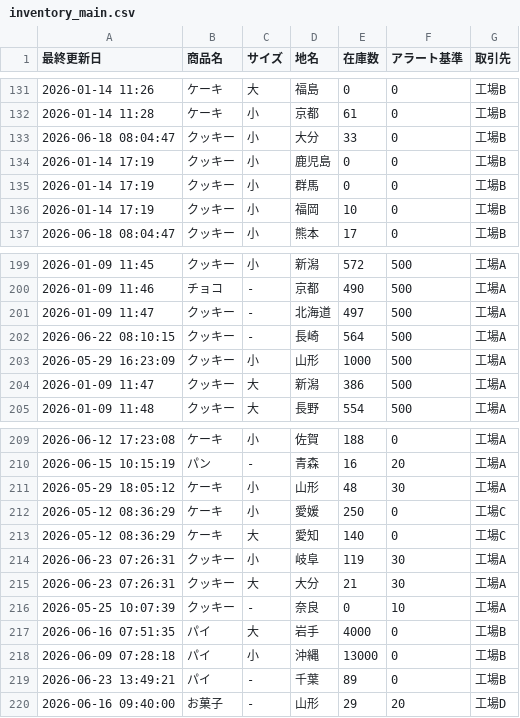
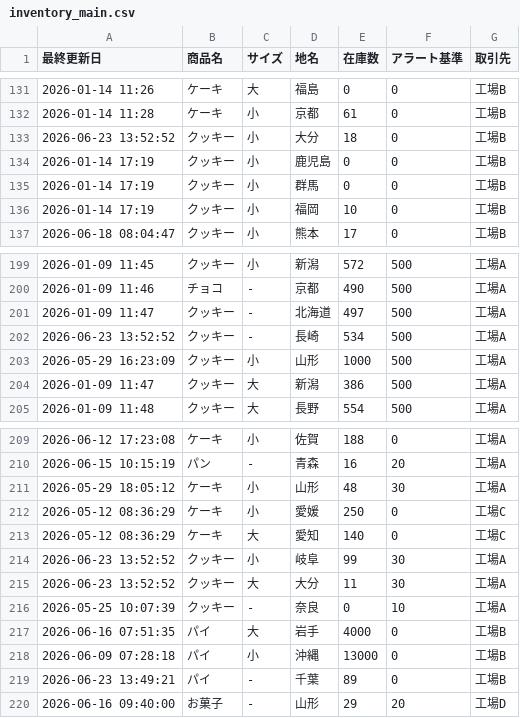
Before and after one commit to ttbw0921/demo, a CSV file: inventory_main.csv, drawn as a sheet; only a part is shown, gaps mark what is left out.

Commit message:
Stock Update

```diff
--- a/inventory_main.csv
+++ b/inventory_main.csv
@@ -132,3 +132,3 @@
 2026-01-14 11:28,ケーキ,小,京都,61,0,工場B
-2026-06-18 08:04:47,クッキー,小,大分,33,0,工場B
+2026-06-23 13:52:52,クッキー,小,大分,18,0,工場B
 2026-01-14 17:19,クッキー,小,鹿児島,0,0,工場B
@@ -201,3 +201,3 @@
 2026-01-09 11:47,クッキー, - ,北海道,497,500,工場A
-2026-06-22 08:10:15,クッキー, - ,長崎,564,500,工場A
+2026-06-23 13:52:52,クッキー, - ,長崎,534,500,工場A
 2026-05-29 16:23:09,クッキー,小,山形,1000,500,工場A
@@ -213,4 +213,4 @@
 2026-05-12 08:36:29,ケーキ,大,愛知,140,0,工場C
-2026-06-23 07:26:31,クッキー,小,岐阜,119,30,工場A
-2026-06-23 07:26:31,クッキー,大,大分,21,30,工場A
+2026-06-23 13:52:52,クッキー,小,岐阜,99,30,工場A
+2026-06-23 13:52:52,クッキー,大,大分,11,30,工場A
 2026-05-25 10:07:39,クッキー, - ,奈良,0,10,工場A
```
